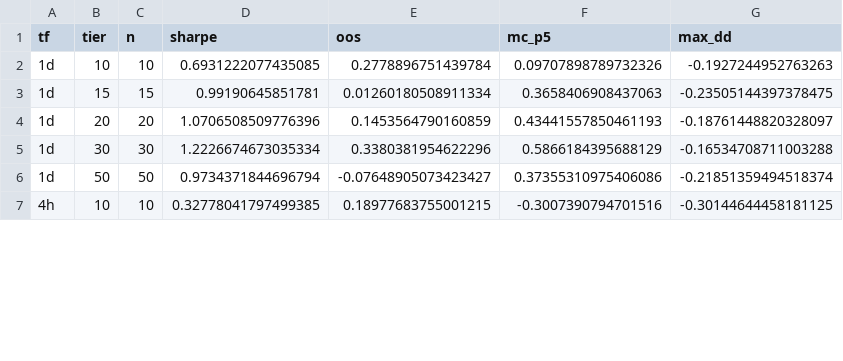
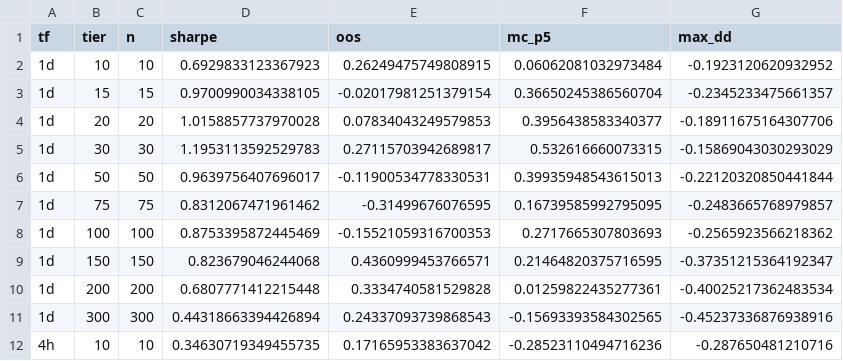
Before and after one commit to AlexSilka/quant_portfolio, a CSV file: reports/breakout/bo_xs_liq.csv, drawn as a sheet; only a part is shown; the diff covers the shown part only.

```diff
--- a/reports/breakout/bo_xs_liq.csv
+++ b/reports/breakout/bo_xs_liq.csv
@@ -1,7 +1,12 @@
 tf,tier,n,sharpe,oos,mc_p5,max_dd
-1d,10,10,0.6931222077435085,0.2778896751439784,0.09707898789732326,-0.1927244952763263
-1d,15,15,0.99190645851781,0.01260180508911334,0.3658406908437063,-0.23505144397378475
-1d,20,20,1.0706508509776396,0.1453564790160859,0.43441557850461193,-0.18761448820328097
-1d,30,30,1.2226674673035334,0.3380381954622296,0.5866184395688129,-0.16534708711003288
-1d,50,50,0.9734371844696794,-0.07648905073423427,0.37355310975406086,-0.21851359494518374
-4h,10,10,0.32778041797499385,0.18977683755001215,-0.3007390794701516,-0.30144644458181125
+1d,10,10,0.6929833123367923,0.26249475749808915,0.06062081032973484,-0.1923120620932952
+1d,15,15,0.9700990034338105,-0.02017981251379154,0.36650245386560704,-0.2345233475661357
+1d,20,20,1.0158857737970028,0.07834043249579853,0.3956438583340377,-0.18911675164307706
+1d,30,30,1.1953113592529783,0.27115703942689817,0.532616660073315,-0.15869043030293029
+1d,50,50,0.9639756407696017,-0.11900534778330531,0.39935948543615013,-0.22120320850441844
+1d,75,75,0.8312067471961462,-0.31499676076595,0.16739585992795095,-0.2483665768979857
+1d,100,100,0.8753395872445469,-0.15521059316700353,0.2717665307803693,-0.2565923566218362
+1d,150,150,0.823679046244068,0.4360999453766571,0.21464820375716595,-0.37351215364192347
+1d,200,200,0.6807771412215448,0.3334740581529828,0.01259822435277361,-0.40025217362483534
+1d,300,300,0.44318663394426894,0.24337093739868543,-0.15693393584302565,-0.45237336876938916
+4h,10,10,0.34630719349455735,0.17165953383637042,-0.28523110494716236,-0.287650481210716
```
Also changed, not shown: 10 added rows and 36 edited cells elsewhere in this file, reports/breakout/bo_xs.csv, reports/breakout/bo_xs_big.csv, 51 other files.
